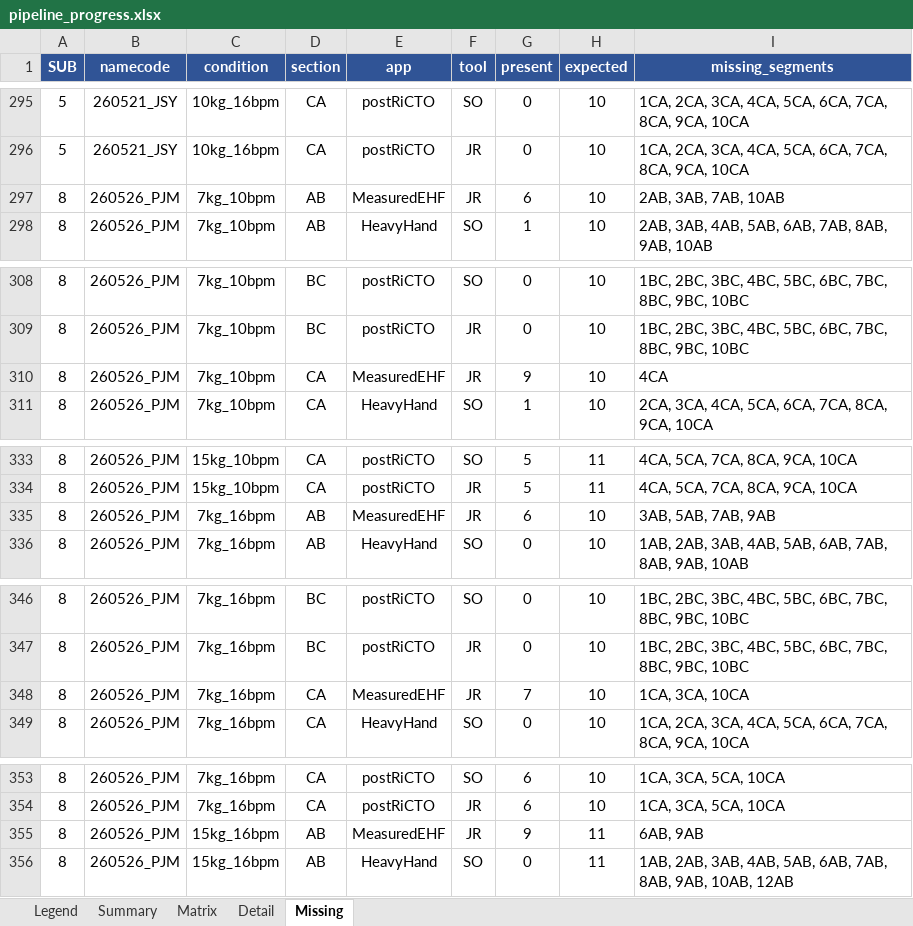
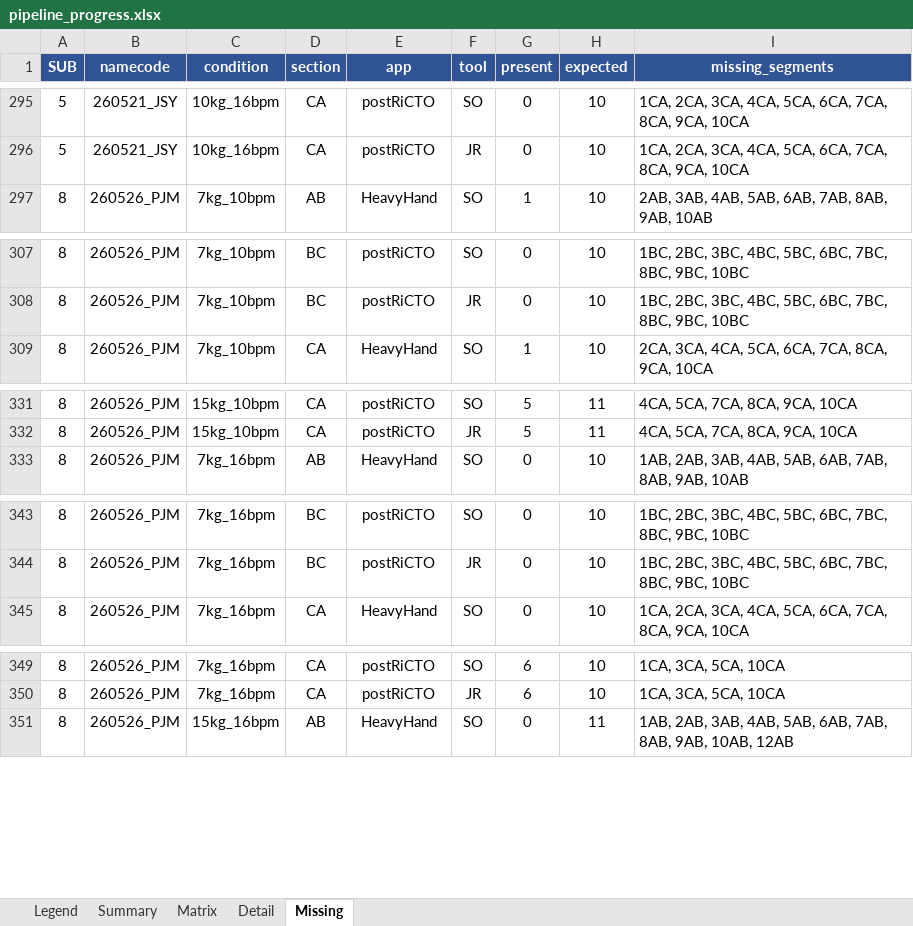
Before and after one commit to ces40320/BOX, an Excel workbook: Analysis/Asymmetric/_diagnosis/pipeline_state/pipeline_progress.xlsx, sheet Missing, drawn as a sheet; only a part is shown, gaps mark what is left out; values as stored, in another font and other column widths than the file's, no borders; the diff covers the shown part only; the diff names each change by its address in the sheet, - before the commit and + after, or states it on an @@ line.

```diff
--- a/Analysis/Asymmetric/_diagnosis/pipeline_state/pipeline_progress.xlsx (sheet Missing)
+++ b/Analysis/Asymmetric/_diagnosis/pipeline_state/pipeline_progress.xlsx (sheet Missing)
-row 297: 8 | 260526_PJM | 7kg_10bpm | AB | MeasuredEHF | JR | 6 | 10 | 2AB, 3AB, 7AB, 10AB
-row 310: 8 | 260526_PJM | 7kg_10bpm | CA | MeasuredEHF | JR | 9 | 10 | 4CA
-row 335: 8 | 260526_PJM | 7kg_16bpm | AB | MeasuredEHF | JR | 6 | 10 | 3AB, 5AB, 7AB, 9AB
-row 348: 8 | 260526_PJM | 7kg_16bpm | CA | MeasuredEHF | JR | 7 | 10 | 1CA, 3CA, 10CA
-row 355: 8 | 260526_PJM | 15kg_16bpm | AB | MeasuredEHF | JR | 9 | 11 | 6AB, 9AB
```
Also changed, not shown: 1 removed row elsewhere in this sheet, sheet Detail, sheet Matrix, sheet Legend, sheet Summary, 7 other files.
